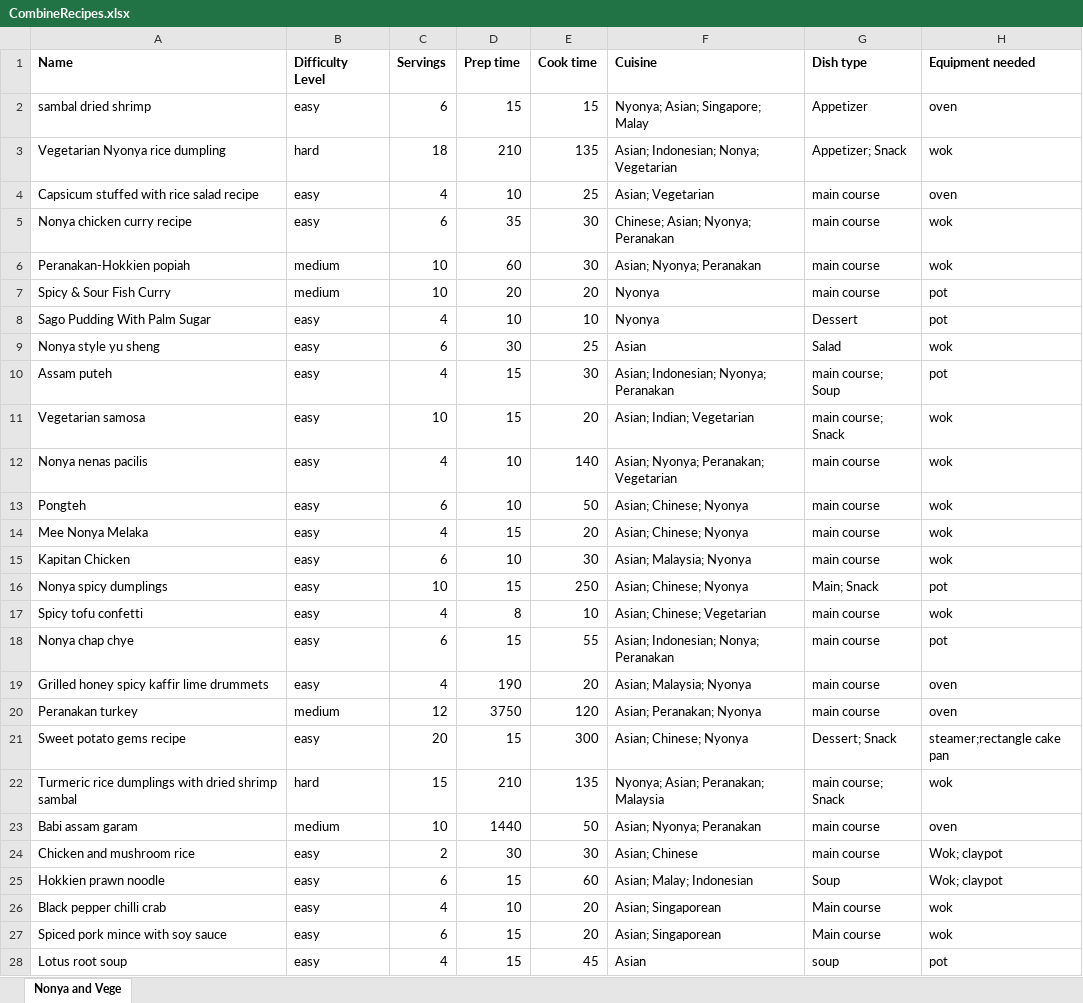
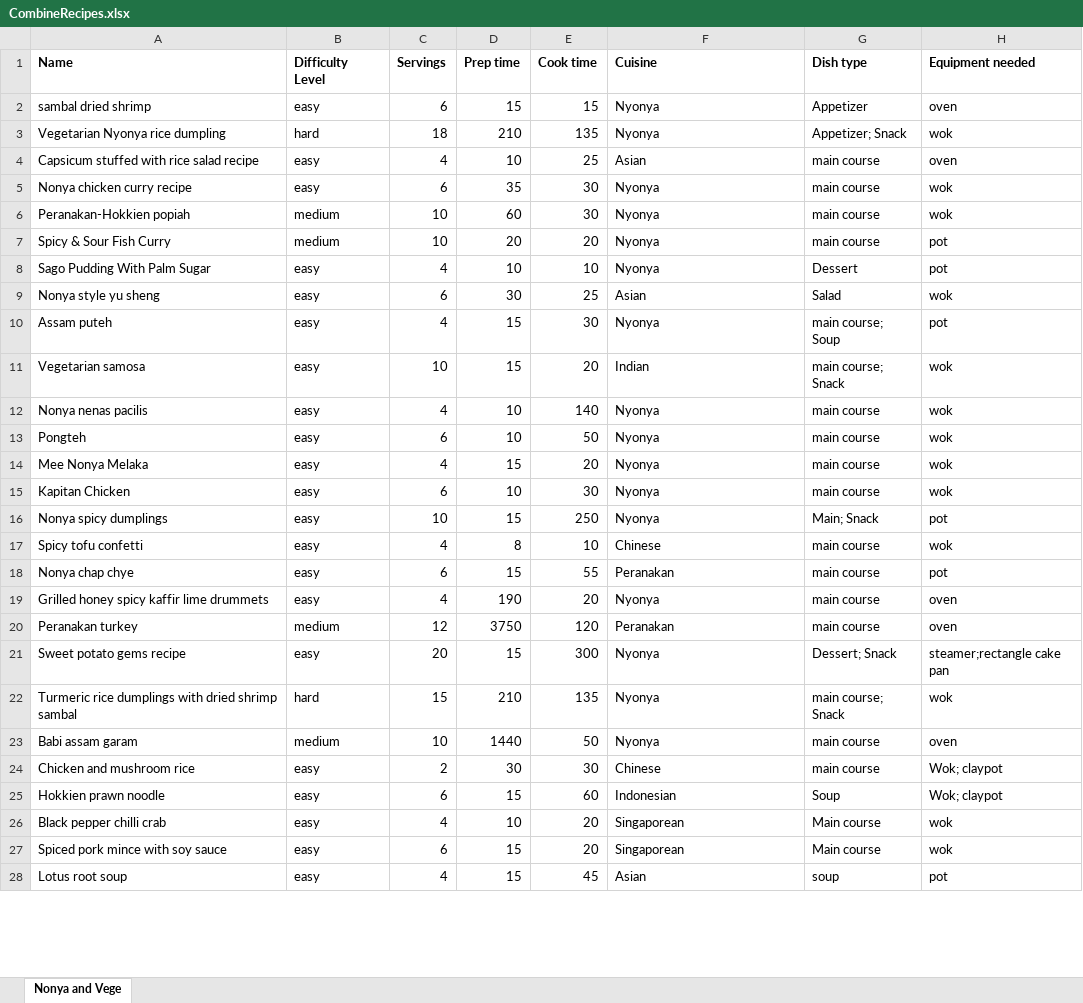
Before and after one commit to arynchoong/MTech-KE-CBR, an Excel workbook: recipeData/CombineRecipes.xlsx, sheet Nonya and Vege, drawn as a sheet; only a part is shown; values as stored, in another font and other column widths than the file's, no borders; the diff covers the shown part only; the diff names each change by its address in the sheet, - before the commit and + after, or states it on an @@ line.

```diff
--- a/recipeData/CombineRecipes.xlsx (sheet Nonya and Vege)
+++ b/recipeData/CombineRecipes.xlsx (sheet Nonya and Vege)
-F2 (Cuisine): Nyonya; Asian; Singapore; Malay
+F2 (Cuisine): Nyonya
-F3 (Cuisine): Asian; Indonesian; Nonya; Vegetarian
+F3 (Cuisine): Nyonya
-F4 (Cuisine): Asian; Vegetarian
+F4 (Cuisine): Asian
-F5 (Cuisine): Chinese; Asian; Nyonya; Peranakan
+F5 (Cuisine): Nyonya
-F6 (Cuisine): Asian; Nyonya; Peranakan
+F6 (Cuisine): Nyonya
-F10 (Cuisine): Asian; Indonesian; Nyonya; Peranakan
+F10 (Cuisine): Nyonya
-F11 (Cuisine): Asian; Indian; Vegetarian
+F11 (Cuisine): Indian
-F12 (Cuisine): Asian; Nyonya; Peranakan; Vegetarian
+F12 (Cuisine): Nyonya
-F13:F14 (Cuisine): Asian; Chinese; Nyonya
+F13:F14 (Cuisine): Nyonya
-F15 (Cuisine): Asian; Malaysia; Nyonya
+F15 (Cuisine): Nyonya
-F16 (Cuisine): Asian; Chinese; Nyonya
+F16 (Cuisine): Nyonya
-F17 (Cuisine): Asian; Chinese; Vegetarian
+F17 (Cuisine): Chinese
-F18 (Cuisine): Asian; Indonesian; Nonya; Peranakan
+F18 (Cuisine): Peranakan
-F19 (Cuisine): Asian; Malaysia; Nyonya
+F19 (Cuisine): Nyonya
-F20 (Cuisine): Asian; Peranakan; Nyonya
+F20 (Cuisine): Peranakan
-F21 (Cuisine): Asian; Chinese; Nyonya
+F21 (Cuisine): Nyonya
-F22 (Cuisine): Nyonya; Asian; Peranakan; Malaysia
+F22 (Cuisine): Nyonya
-F23 (Cuisine): Asian; Nyonya; Peranakan
+F23 (Cuisine): Nyonya
-F24 (Cuisine): Asian; Chinese
+F24 (Cuisine): Chinese
-F25 (Cuisine): Asian; Malay; Indonesian
+F25 (Cuisine): Indonesian
-F26:F27 (Cuisine): Asian; Singaporean
+F26:F27 (Cuisine): Singaporean
```
Also changed, not shown: 38 edited cells elsewhere in this sheet, recipeData/Recipes.xlsx, 13 other files.
